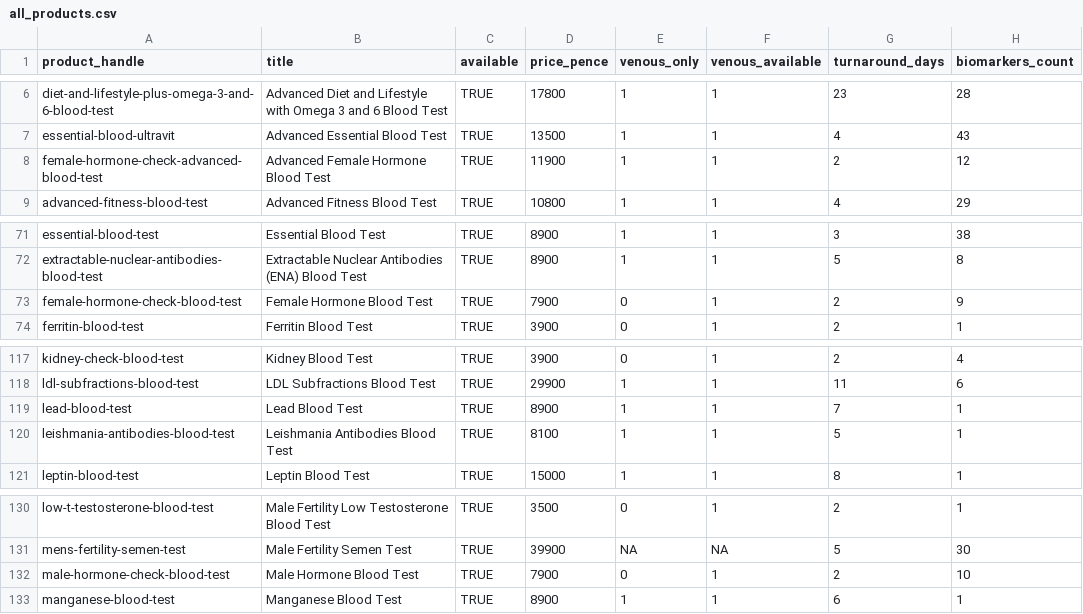
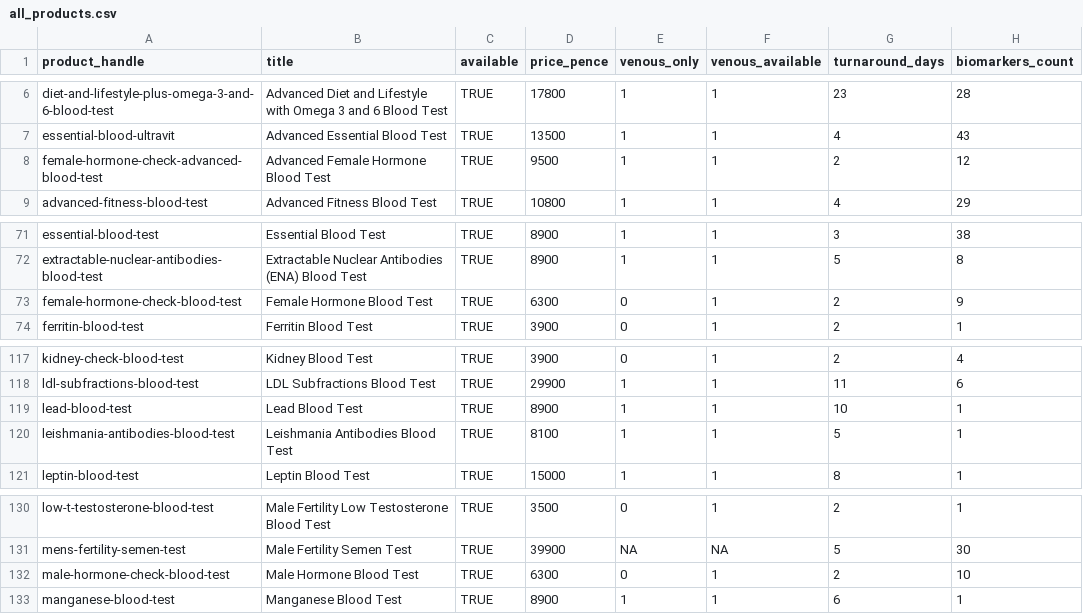
Before and after one commit to stupidpupil/medichecks_scraper, a CSV file: all_products.csv, drawn as a sheet; only a part is shown, gaps mark what is left out; the diff names each change by its address in the sheet, - before the commit and + after, or states it on an @@ line.

```diff
--- a/all_products.csv
+++ b/all_products.csv
-D8 (price_pence): 11900
+D8 (price_pence): 9500
-D73 (price_pence): 7900
+D73 (price_pence): 6300
-G119 (turnaround_days): 7
+G119 (turnaround_days): 10
-D132 (price_pence): 7900
+D132 (price_pence): 6300
```
Also changed, not shown: products.csv, 2 other files.
